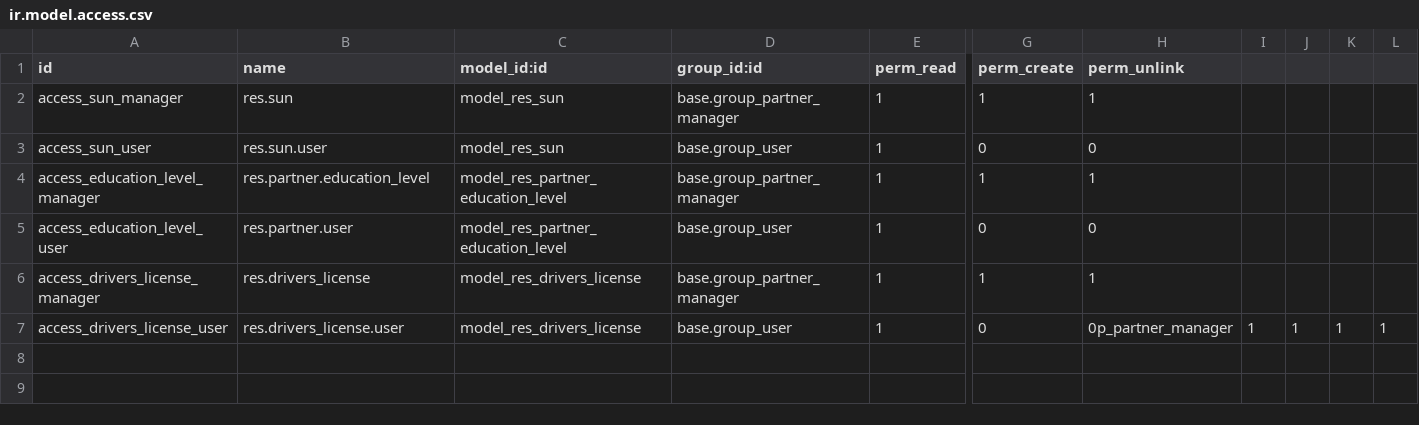
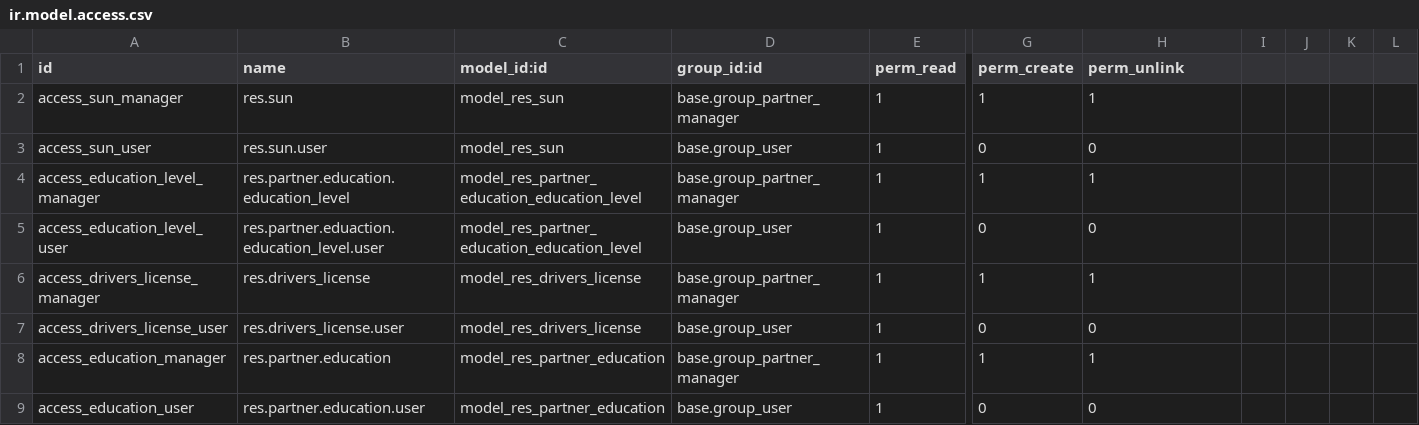
Before and after one commit to vertelab/odoo-base, a CSV file: partner_education_views/security/ir.model.access.csv, drawn as a sheet; only a part is shown, gaps mark what is left out; rows hold the shown columns only; the diff names each change by its address in the sheet, - before the commit and + after, or states it on an @@ line.

Commit message:
partner_education_views AFC-1566: moved res.partner.education to its own file changed res.partner.education_level to res.partner.education.education_level added access to res.partner.education and fixed some weirdness

```diff
--- a/partner_education_views/security/ir.model.access.csv
+++ b/partner_education_views/security/ir.model.access.csv
-B4 (name): res.partner.education_level
+B4 (name): res.partner.education.education_level
-C4:C5 (model_id:id): model_res_partner_education_level
+C4:C5 (model_id:id): model_res_partner_education_education_level
-B5 (name): res.partner.user
+B5 (name): res.partner.eduaction.education_level.user
-H7 (perm_unlink): 0p_partner_manager
+H7 (perm_unlink): 0
-I7: 1
+I7: (empty)
-J7: 1
+J7: (empty)
-K7: 1
+K7: (empty)
-L7: 1
+L7: (empty)
+row 8: access_education_manager | res.partner.education | model_res_partner_education | base.group_partner_manager | 1 | 1 | 1
+row 9: access_education_user | res.partner.education.user | model_res_partner_education | base.group_user | 1 | 0 | 0
```
Also changed, not shown: 3 other files.
